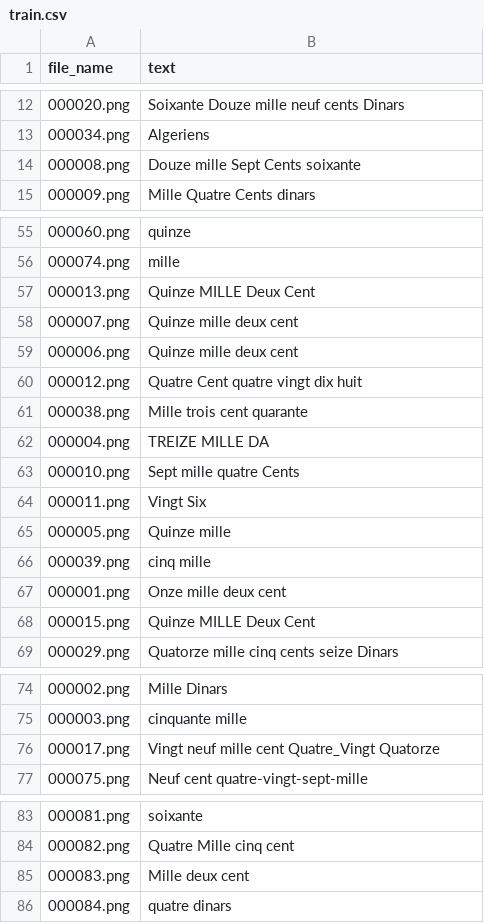
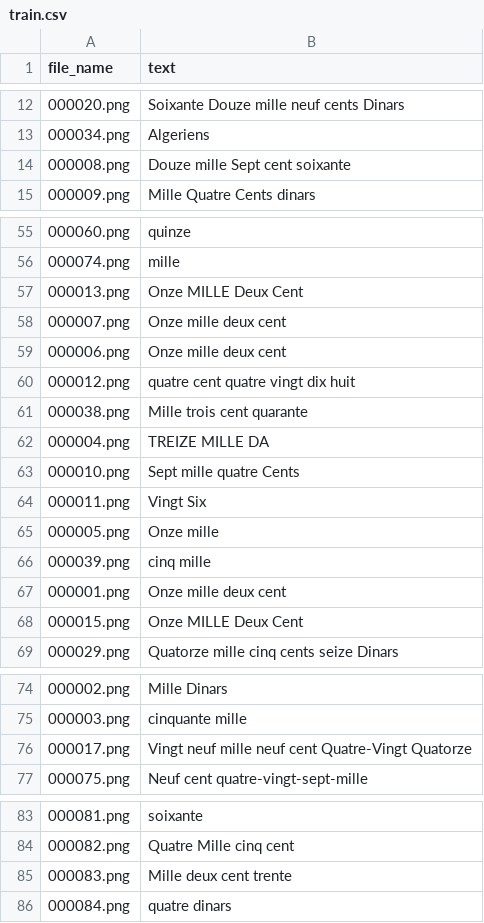
Before and after one commit to SARAH-HADDAD/Extraction-of-Amounts-from-Algerian-Cheques, a CSV file: fr/train/train.csv, drawn as a sheet; only a part is shown, gaps mark what is left out.

```diff
--- a/fr/train/train.csv
+++ b/fr/train/train.csv
@@ -13,3 +13,3 @@ file_name,text
 000034.png,"Algeriens"
-000008.png,"Douze mille Sept Cents soixante"
+000008.png,"Douze mille Sept cent soixante"
 000009.png,"Mille Quatre Cents dinars"
@@ -56,6 +56,6 @@ file_name,text
 000074.png,"mille"
-000013.png,"Quinze MILLE Deux Cent"
-000007.png,"Quinze mille deux cent"
-000006.png,"Quinze mille deux cent"
-000012.png,"Quatre Cent quatre vingt dix huit"
+000013.png,"Onze MILLE Deux Cent"
+000007.png,"Onze mille deux cent"
+000006.png,"Onze mille deux cent"
+000012.png,"quatre cent quatre vingt dix huit"
 000038.png,"Mille trois cent quarante"
@@ -64,6 +64,6 @@ file_name,text
 000011.png,"Vingt Six "
-000005.png,"Quinze mille"
+000005.png,"Onze mille"
 000039.png,"cinq mille"
 000001.png,"Onze mille deux cent"
-000015.png,"Quinze MILLE Deux Cent"
+000015.png,"Onze MILLE Deux Cent"
 000029.png,"Quatorze mille cinq cents seize Dinars"
@@ -75,3 +75,3 @@ file_name,text
 000003.png,"cinquante mille"
-000017.png,"Vingt neuf mille cent Quatre_Vingt Quatorze"
+000017.png,"Vingt neuf mille neuf cent Quatre-Vingt Quatorze"
 000075.png,"Neuf cent quatre-vingt-sept-mille"
@@ -84,3 +84,3 @@ file_name,text
 000082.png,"Quatre Mille cinq cent"
-000083.png,"Mille deux cent"
+000083.png,"Mille deux cent trente"
 000084.png,"quatre dinars"
```
Also changed, not shown: 1 other file.
